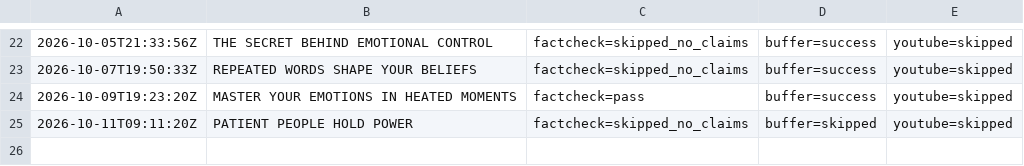
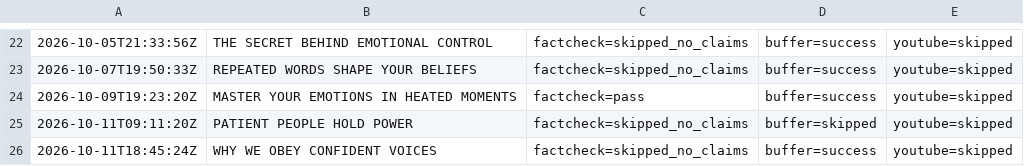
Before and after one commit to oceanfarm1992-design/Auto-Video-Flows, a CSV file: logs/history_power_psychology.csv, drawn as a sheet; only a part is shown, gaps mark what is left out.

```diff
--- a/logs/history_power_psychology.csv
+++ b/logs/history_power_psychology.csv
@@ -25 +25,2 @@
 2026-10-11T09:11:20Z,"PATIENT PEOPLE HOLD POWER",factcheck=skipped_no_claims,buffer=skipped,youtube=skipped
+2026-10-11T18:45:24Z,"WHY WE OBEY CONFIDENT VOICES",factcheck=skipped_no_claims,buffer=success,youtube=skipped
```
Also changed, not shown: 1 other file.
